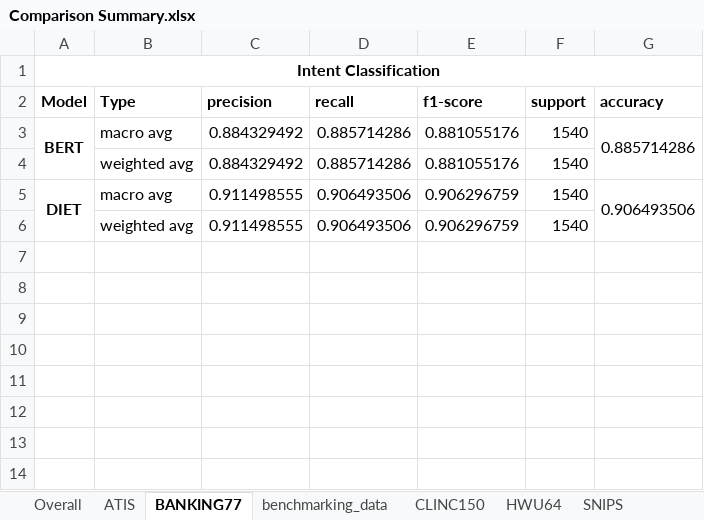
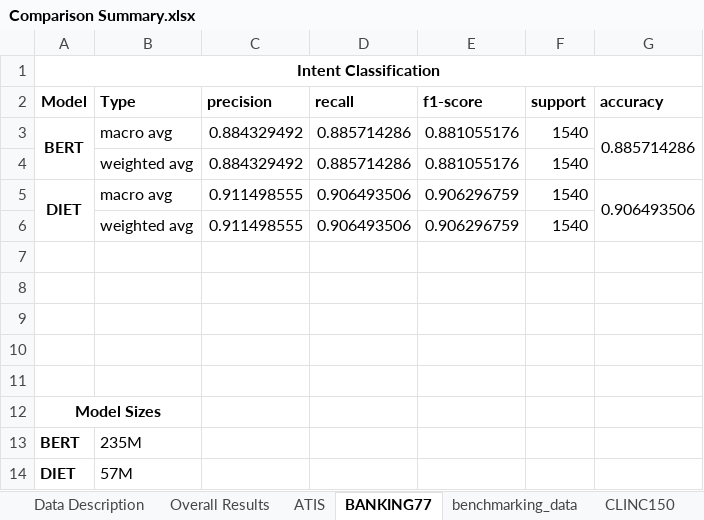
Before and after one commit to jesserobles/query-intent-classifier, an Excel workbook: results/Comparison Summary.xlsx, sheet BANKING77, drawn as a sheet; values as stored, in another font and other column widths than the file's, no borders; the diff names each change by its address in the sheet, - before the commit and + after, or states it on an @@ line.

```diff
--- a/results/Comparison Summary.xlsx (sheet BANKING77)
+++ b/results/Comparison Summary.xlsx (sheet BANKING77)
-sheet tab: Overall
+sheet tab: Overall Results
+sheet tab: Data Description
+row 7: (empty)
+row 8: (empty)
+row 9: (empty)
+row 10: (empty)
+row 11: (empty)
+row 12: Model Sizes
+row 13: BERT | 235M
+row 14: DIET | 57M
```
Also changed, not shown: sheet CLINC150, sheet HWU64, sheet SNIPS, sheet benchmarking_data, sheet ATIS, sheet Overall Results, charts or pictures, 2 other files.
